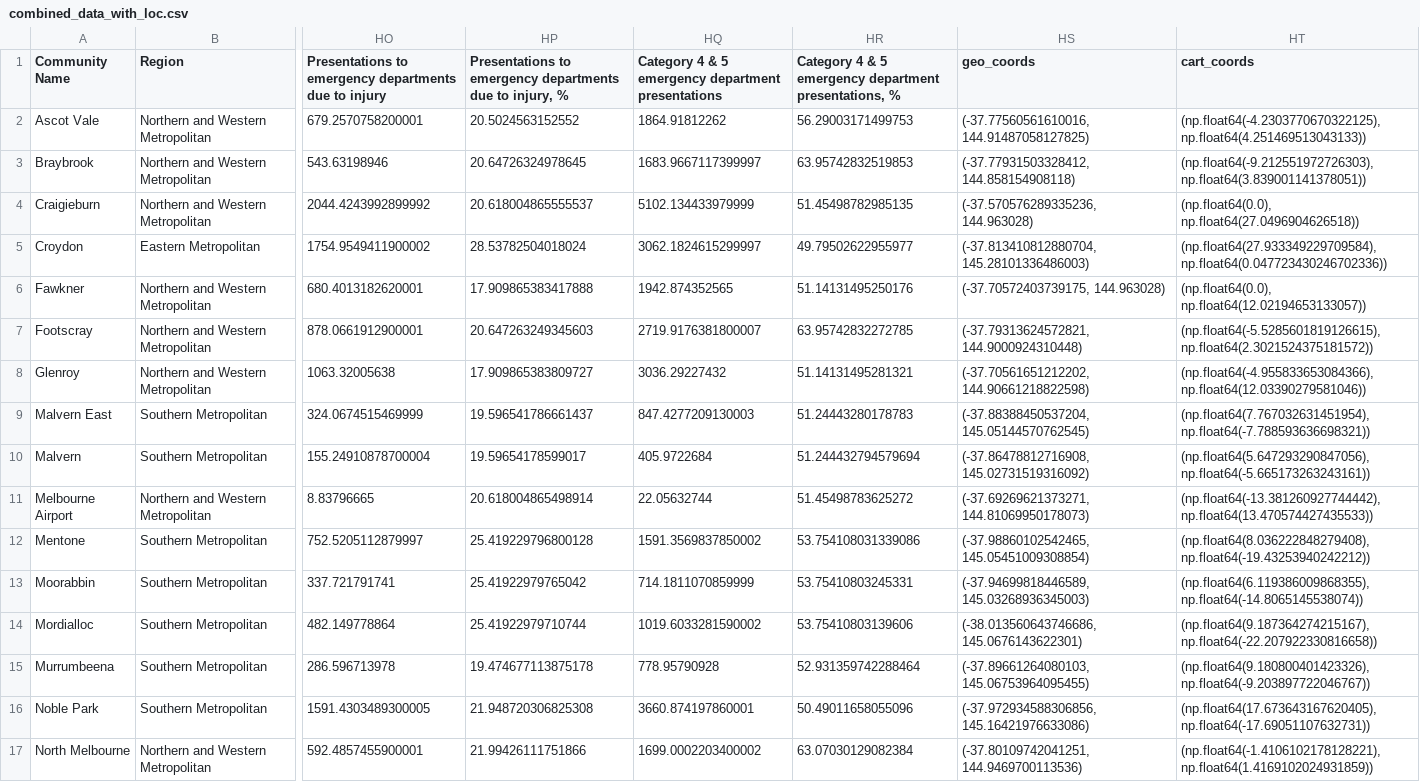
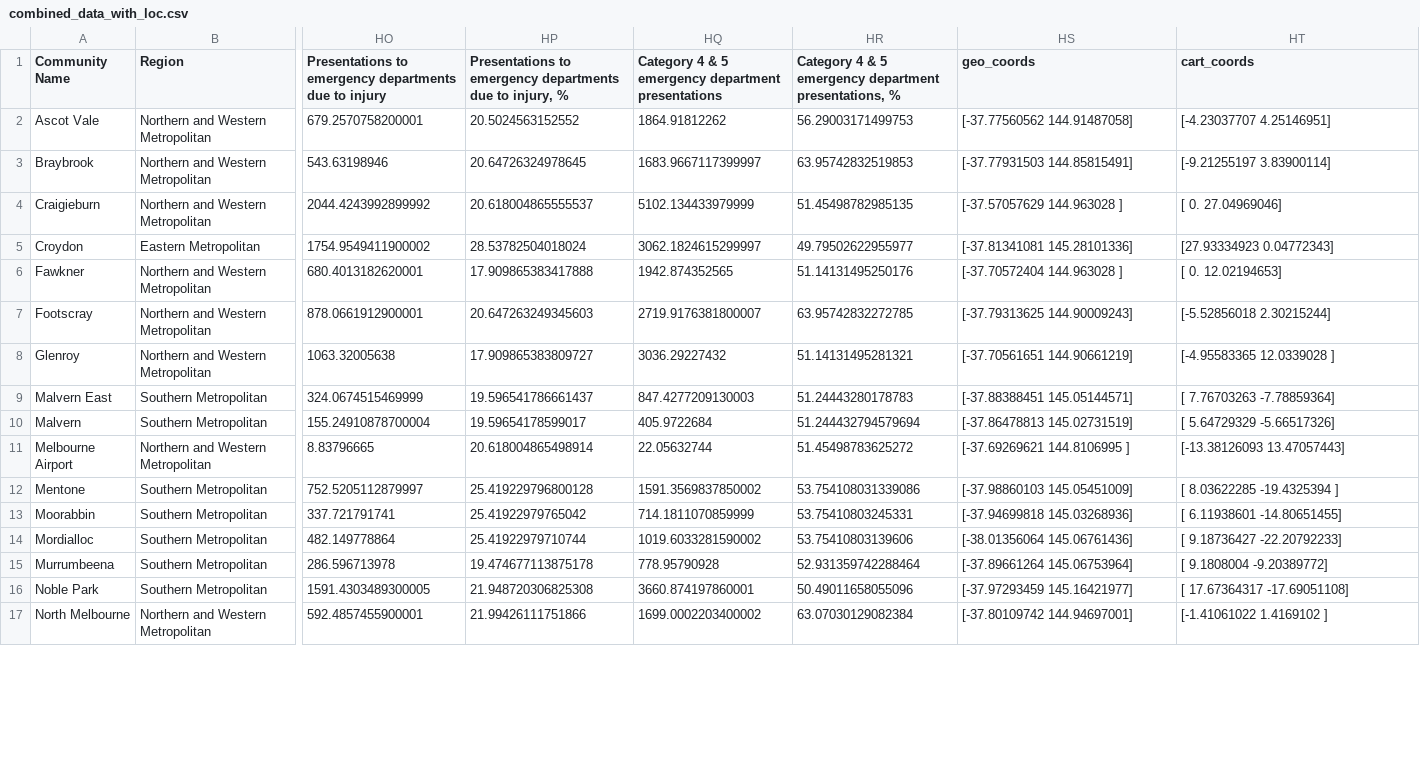
Before and after one commit to Subhasis-Biswas/ML4CPS_Project2, a CSV file: combined_data_with_loc.csv, drawn as a sheet; only a part is shown, gaps mark what is left out; the diff covers the shown part only; the diff names each change by its address in the sheet, - before the commit and + after, or states it on an @@ line.

Commit message:
Fix: Location Tuple Type Issue

```diff
--- a/combined_data_with_loc.csv
+++ b/combined_data_with_loc.csv
-HS2 (geo_coords): (-37.77560561610016, 144.91487058127825)
+HS2 (geo_coords): [-37.77560562 144.91487058]
-HT2 (cart_coords): (np.float64(-4.2303770670322125), np.float64(4.251469513043133))
+HT2 (cart_coords): [-4.23037707 4.25146951]
-HS3 (geo_coords): (-37.77931503328412, 144.858154908118)
+HS3 (geo_coords): [-37.77931503 144.85815491]
-HT3 (cart_coords): (np.float64(-9.212551972726303), np.float64(3.839001141378051))
+HT3 (cart_coords): [-9.21255197 3.83900114]
-HS4 (geo_coords): (-37.570576289335236, 144.963028)
+HS4 (geo_coords): [-37.57057629 144.963028 ]
-HT4 (cart_coords): (np.float64(0.0), np.float64(27.0496904626518))
+HT4 (cart_coords): [ 0. 27.04969046]
-HS5 (geo_coords): (-37.813410812880704, 145.28101336486003)
+HS5 (geo_coords): [-37.81341081 145.28101336]
-HT5 (cart_coords): (np.float64(27.933349229709584), np.float64(0.047723430246702336))
+HT5 (cart_coords): [27.93334923 0.04772343]
-HS6 (geo_coords): (-37.70572403739175, 144.963028)
+HS6 (geo_coords): [-37.70572404 144.963028 ]
-HT6 (cart_coords): (np.float64(0.0), np.float64(12.02194653133057))
+HT6 (cart_coords): [ 0. 12.02194653]
-HS7 (geo_coords): (-37.79313624572821, 144.9000924310448)
+HS7 (geo_coords): [-37.79313625 144.90009243]
-HT7 (cart_coords): (np.float64(-5.5285601819126615), np.float64(2.3021524375181572))
+HT7 (cart_coords): [-5.52856018 2.30215244]
-HS8 (geo_coords): (-37.70561651212202, 144.90661218822598)
+HS8 (geo_coords): [-37.70561651 144.90661219]
-HT8 (cart_coords): (np.float64(-4.955833653084366), np.float64(12.03390279581046))
+HT8 (cart_coords): [-4.95583365 12.0339028 ]
-HS9 (geo_coords): (-37.88388450537204, 145.05144570762545)
+HS9 (geo_coords): [-37.88388451 145.05144571]
-HT9 (cart_coords): (np.float64(7.767032631451954), np.float64(-7.788593636698321))
+HT9 (cart_coords): [ 7.76703263 -7.78859364]
-HS10 (geo_coords): (-37.86478812716908, 145.02731519316092)
+HS10 (geo_coords): [-37.86478813 145.02731519]
-HT10 (cart_coords): (np.float64(5.647293290847056), np.float64(-5.665173263243161))
+HT10 (cart_coords): [ 5.64729329 -5.66517326]
-HS11 (geo_coords): (-37.69269621373271, 144.81069950178073)
+HS11 (geo_coords): [-37.69269621 144.8106995 ]
-HT11 (cart_coords): (np.float64(-13.381260927744442), np.float64(13.470574427435533))
+HT11 (cart_coords): [-13.38126093 13.47057443]
-HS12 (geo_coords): (-37.98860102542465, 145.05451009308854)
+HS12 (geo_coords): [-37.98860103 145.05451009]
-HT12 (cart_coords): (np.float64(8.036222848279408), np.float64(-19.43253940242212))
+HT12 (cart_coords): [ 8.03622285 -19.4325394 ]
-HS13 (geo_coords): (-37.94699818446589, 145.03268936345003)
+HS13 (geo_coords): [-37.94699818 145.03268936]
-HT13 (cart_coords): (np.float64(6.119386009868355), np.float64(-14.8065145538074))
+HT13 (cart_coords): [ 6.11938601 -14.80651455]
-HS14 (geo_coords): (-38.013560643746686, 145.0676143622301)
+HS14 (geo_coords): [-38.01356064 145.06761436]
-HT14 (cart_coords): (np.float64(9.187364274215167), np.float64(-22.207922330816658))
+HT14 (cart_coords): [ 9.18736427 -22.20792233]
-HS15 (geo_coords): (-37.89661264080103, 145.06753964095455)
+HS15 (geo_coords): [-37.89661264 145.06753964]
-HT15 (cart_coords): (np.float64(9.180800401423326), np.float64(-9.203897722046767))
+HT15 (cart_coords): [ 9.1808004 -9.20389772]
-HS16 (geo_coords): (-37.972934588306856, 145.16421976633086)
+HS16 (geo_coords): [-37.97293459 145.16421977]
-HT16 (cart_coords): (np.float64(17.673643167620405), np.float64(-17.69051107632731))
+HT16 (cart_coords): [ 17.67364317 -17.69051108]
-HS17 (geo_coords): (-37.80109742041251, 144.9469700113536)
+HS17 (geo_coords): [-37.80109742 144.94697001]
-HT17 (cart_coords): (np.float64(-1.4106102178128221), np.float64(1.4169102024931859))
+HT17 (cart_coords): [-1.41061022 1.4169102 ]
```
Also changed, not shown: 36 edited cells elsewhere in this file, 1 other file.
